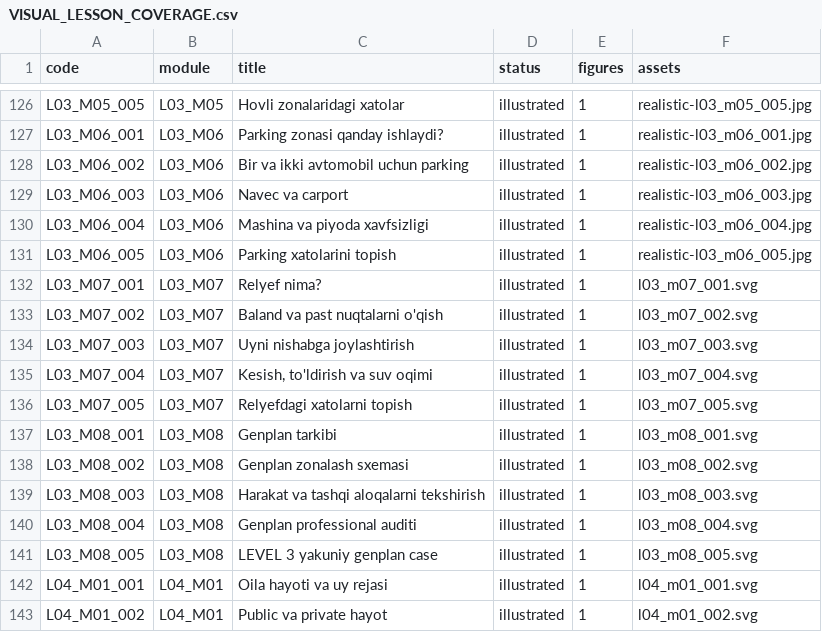
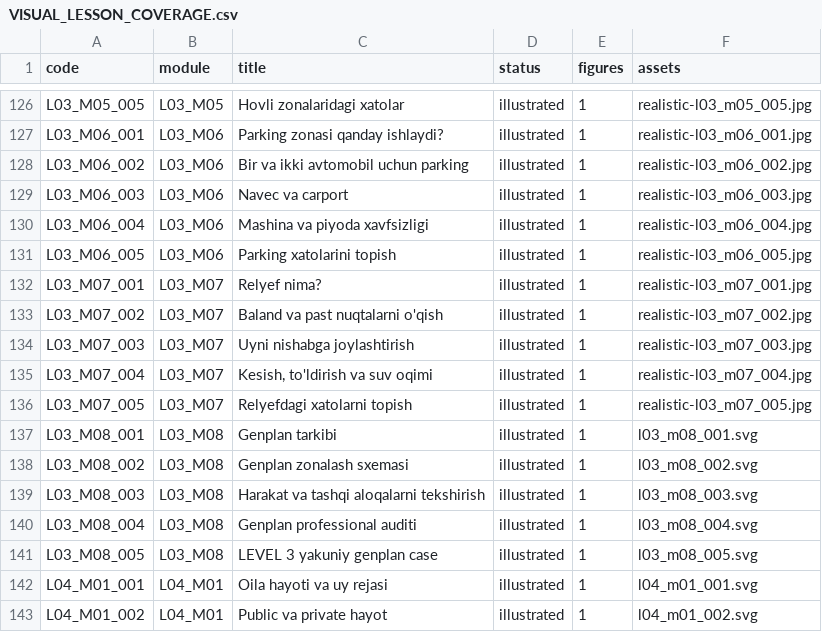
Before and after one commit to muxriddinelbegiyev2222-blip/archiproacademy, a CSV file: docs/VISUAL_LESSON_COVERAGE.csv, drawn as a sheet; only a part is shown, gaps mark what is left out.

```diff
--- a/docs/VISUAL_LESSON_COVERAGE.csv
+++ b/docs/VISUAL_LESSON_COVERAGE.csv
@@ -131,7 +131,7 @@ L03_M06_004,L03_M06,Mashina va piyoda xavfsizligi,illustrated,1,realistic-l03_m0
 L03_M06_005,L03_M06,Parking xatolarini topish,illustrated,1,realistic-l03_m06_005.jpg
-L03_M07_001,L03_M07,Relyef nima?,illustrated,1,l03_m07_001.svg
-L03_M07_002,L03_M07,Baland va past nuqtalarni o'qish,illustrated,1,l03_m07_002.svg
-L03_M07_003,L03_M07,Uyni nishabga joylashtirish,illustrated,1,l03_m07_003.svg
-L03_M07_004,L03_M07,"Kesish, to'ldirish va suv oqimi",illustrated,1,l03_m07_004.svg
-L03_M07_005,L03_M07,Relyefdagi xatolarni topish,illustrated,1,l03_m07_005.svg
+L03_M07_001,L03_M07,Relyef nima?,illustrated,1,realistic-l03_m07_001.jpg
+L03_M07_002,L03_M07,Baland va past nuqtalarni o'qish,illustrated,1,realistic-l03_m07_002.jpg
+L03_M07_003,L03_M07,Uyni nishabga joylashtirish,illustrated,1,realistic-l03_m07_003.jpg
+L03_M07_004,L03_M07,"Kesish, to'ldirish va suv oqimi",illustrated,1,realistic-l03_m07_004.jpg
+L03_M07_005,L03_M07,Relyefdagi xatolarni topish,illustrated,1,realistic-l03_m07_005.jpg
 L03_M08_001,L03_M08,Genplan tarkibi,illustrated,1,l03_m08_001.svg
```
Also changed, not shown: docs/REALISTIC_LESSON_COVERAGE.csv, 7 other files.
